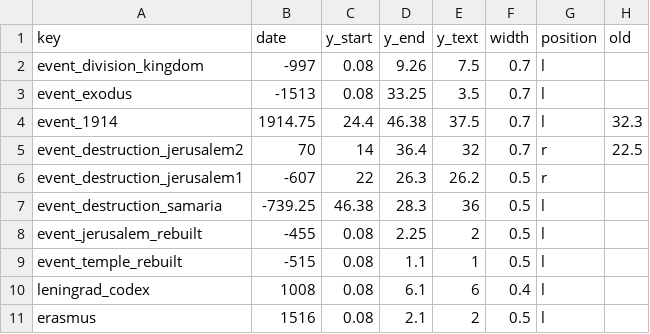
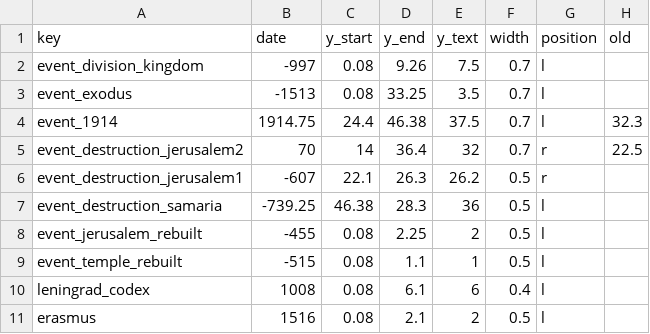
Before and after one commit to kreier/timeline, a CSV file: db/events.csv, drawn as a sheet; only a part is shown.

```diff
--- a/db/events.csv
+++ b/db/events.csv
@@ -5,3 +5,3 @@ event_1914,1914.75,24.4,46.38,37.5,0.7,l,32.3
 event_destruction_jerusalem2,70,14,36.4,32,0.7,r,22.5
-event_destruction_jerusalem1,-607,22,26.3,26.2,0.5,r,
+event_destruction_jerusalem1,-607,22.1,26.3,26.2,0.5,r,
 event_destruction_samaria,-739.25,46.38,28.3,36,0.5,l,
```
Also changed, not shown: db/periods.csv, db/supported_languages.csv, 1 other file.
